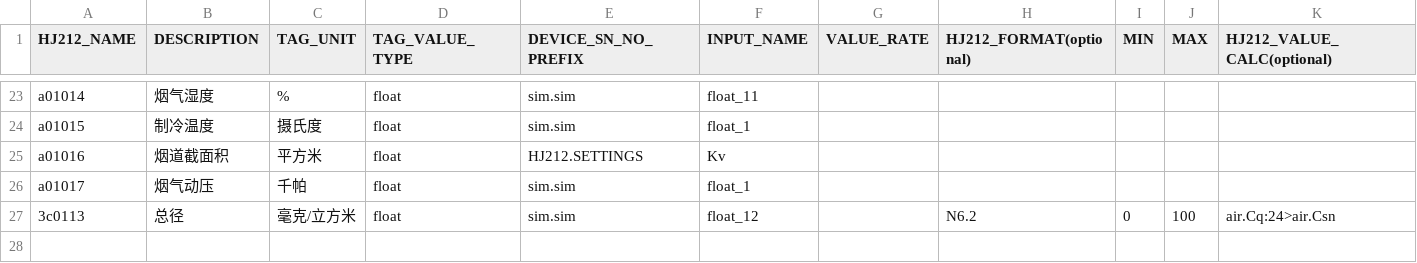
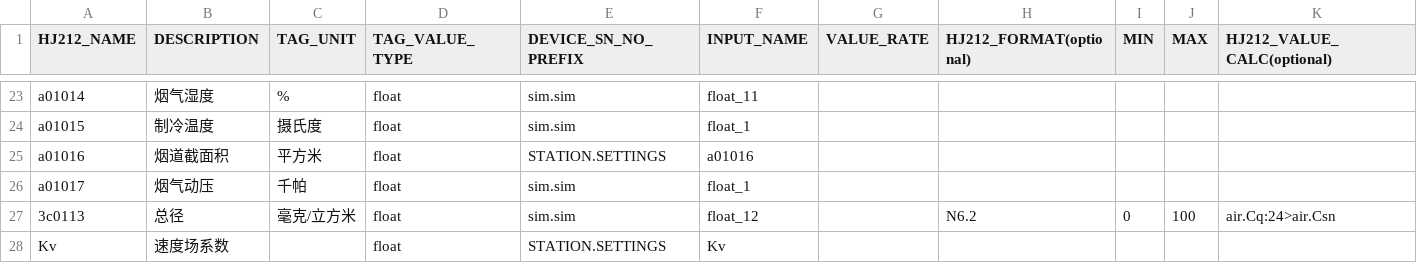
Before and after one commit to freeioe/freeioe_example_apps, a CSV file: HJ/hj212/tpl/example.csv, drawn as a sheet; only a part is shown, gaps mark what is left out; rows hold the shown columns only; the diff names each change by its address in the sheet, - before the commit and + after, or states it on an @@ line.

```diff
--- a/HJ/hj212/tpl/example.csv
+++ b/HJ/hj212/tpl/example.csv
-E25 (DEVICE_SN_NO_PREFIX): HJ212.SETTINGS
+E25 (DEVICE_SN_NO_PREFIX): STATION.SETTINGS
-F25 (INPUT_NAME): Kv
+F25 (INPUT_NAME): a01016
+row 28: Kv | 速度场系数 |  | float | STATION.SETTINGS | Kv
```
Also changed, not shown: HJ/hj212_screen/tpl/AOC.csv, 4 other files.
